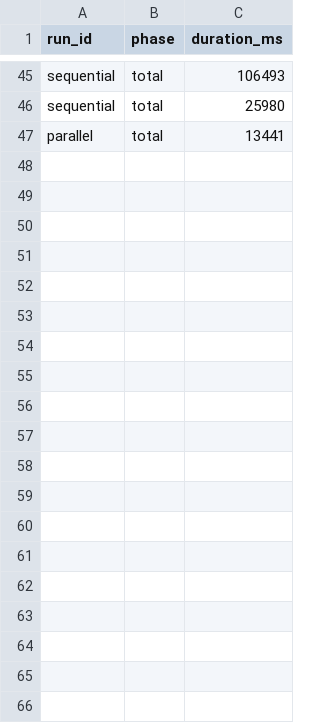
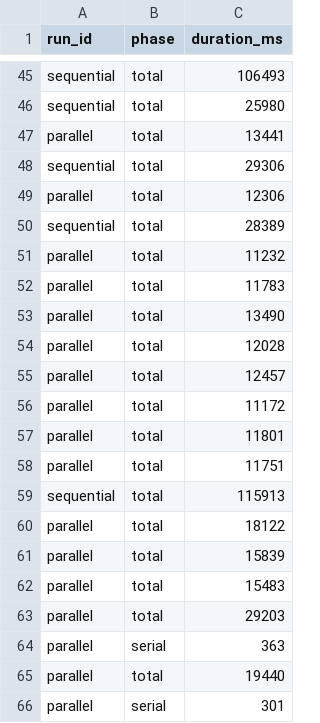
Before and after one commit to Hannan7812/PDC-Proj, a CSV file: metrics/timeline.csv, drawn as a sheet; only a part is shown, gaps mark what is left out; the diff covers the shown part only; the diff names each change by its address in the sheet, - before the commit and + after, or states it on an @@ line.

```diff
--- a/metrics/timeline.csv
+++ b/metrics/timeline.csv
+row 48: sequential | total | 29306
+row 49: parallel | total | 12306
+row 50: sequential | total | 28389
+row 51: parallel | total | 11232
+row 52: parallel | total | 11783
+row 53: parallel | total | 13490
+row 54: parallel | total | 12028
+row 55: parallel | total | 12457
+row 56: parallel | total | 11172
+row 57: parallel | total | 11801
+row 58: parallel | total | 11751
+row 59: sequential | total | 115913
+row 60: parallel | total | 18122
+row 61: parallel | total | 15839
+row 62: parallel | total | 15483
+row 63: parallel | total | 29203
+row 64: parallel | serial | 363
+row 65: parallel | total | 19440
+row 66: parallel | serial | 301
```
Also changed, not shown: 27 added rows elsewhere in this file, metrics/run_metrics.csv, 3 other files.
